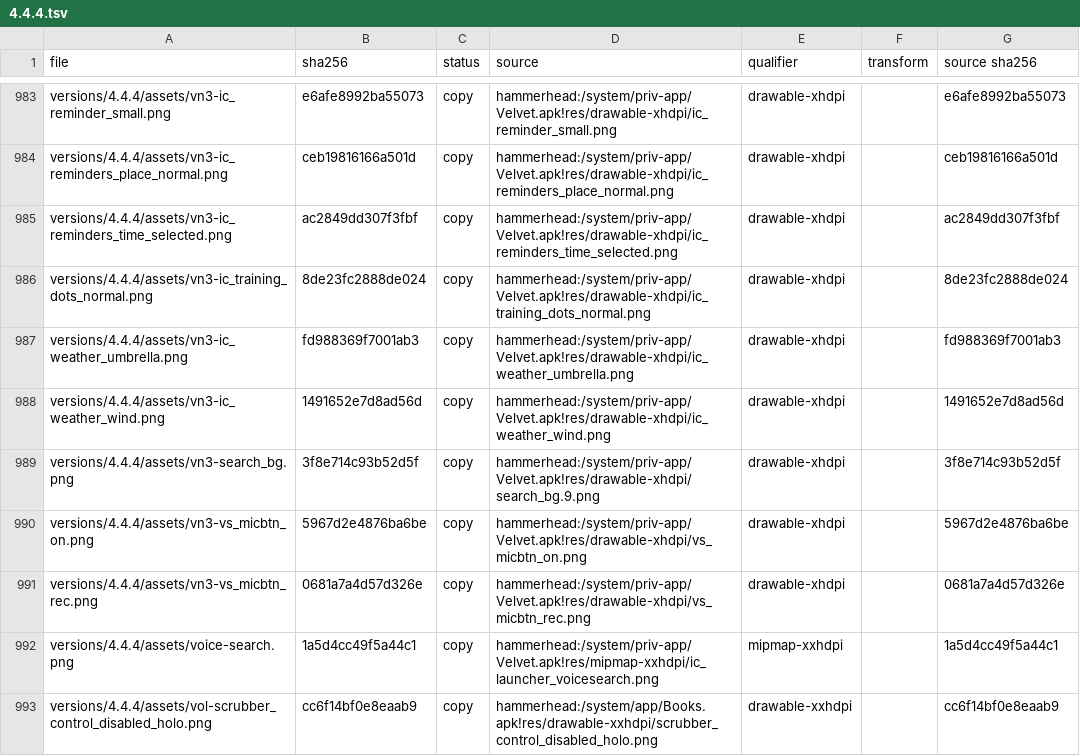
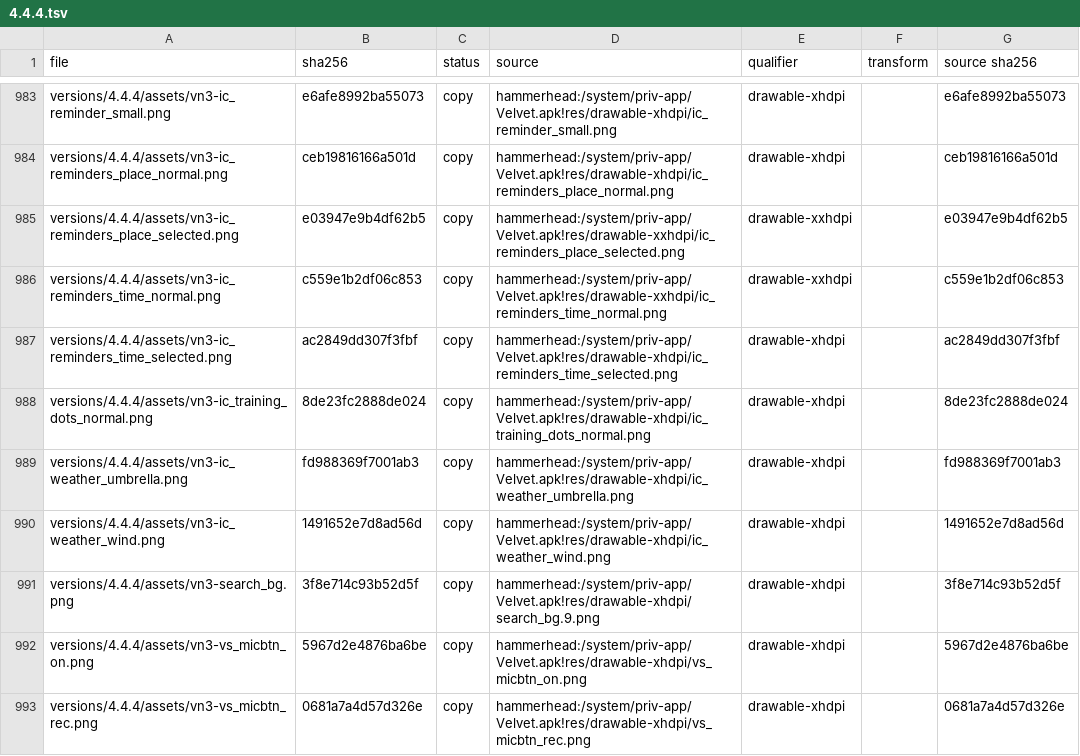
Before and after one commit to szabolevi98/android-time-machine, a TSV file: docs/reports/assets/4.4.4.tsv, drawn as a sheet; only a part is shown, gaps mark what is left out; the shorter side is filled out with more unchanged rows; the diff names each change by its address in the sheet, - before the commit and + after, or states it on an @@ line.

Commit message:
4.4.4 and 5.1.1 Google Now reminders: Repeat, Where and the appointment card
The reminder editor's Where uses the location spinner (Home and Work from
the account's addresses, Set location) with a local place search; One-time
opens Velvet's RecurrencePickerDialog (frequency, interval, week days,
month pattern, end) and repeating reminders come due at their next time;
Set date and Set time open the date and time pickers; 5.1.1's Occasionally
is kept. The appointment card's menu turns it round to edit the event in
Calendar, and a swipe dismisses it with Done for now / Undo. Places only
show; no geofence is set.

```diff
--- a/docs/reports/assets/4.4.4.tsv
+++ b/docs/reports/assets/4.4.4.tsv
+row 985: versions/4.4.4/assets/vn3-ic_reminders_place_selected.png | e03947e9b4df62b5 | copy | hammerhead:/system/priv-app/Velvet.apk!res/drawable-xxhdpi/ic_reminders_place_selected.png | drawable-xxhdpi |  | e03947e9b4df62b5
+row 986: versions/4.4.4/assets/vn3-ic_reminders_time_normal.png | c559e1b2df06c853 | copy | hammerhead:/system/priv-app/Velvet.apk!res/drawable-xxhdpi/ic_reminders_time_normal.png | drawable-xxhdpi |  | c559e1b2df06c853
```
Also changed, not shown: docs/reports/assets/5.1.1.tsv, 18 other files.
